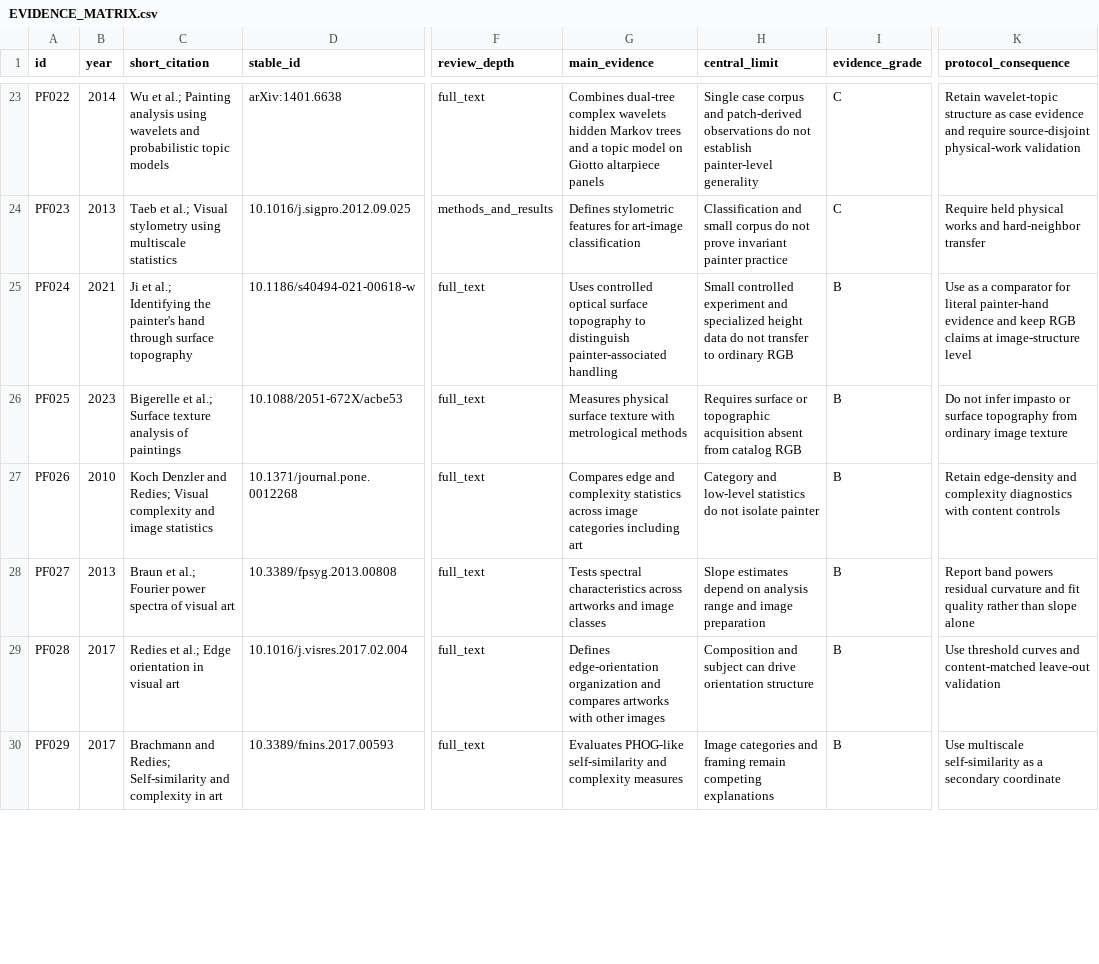
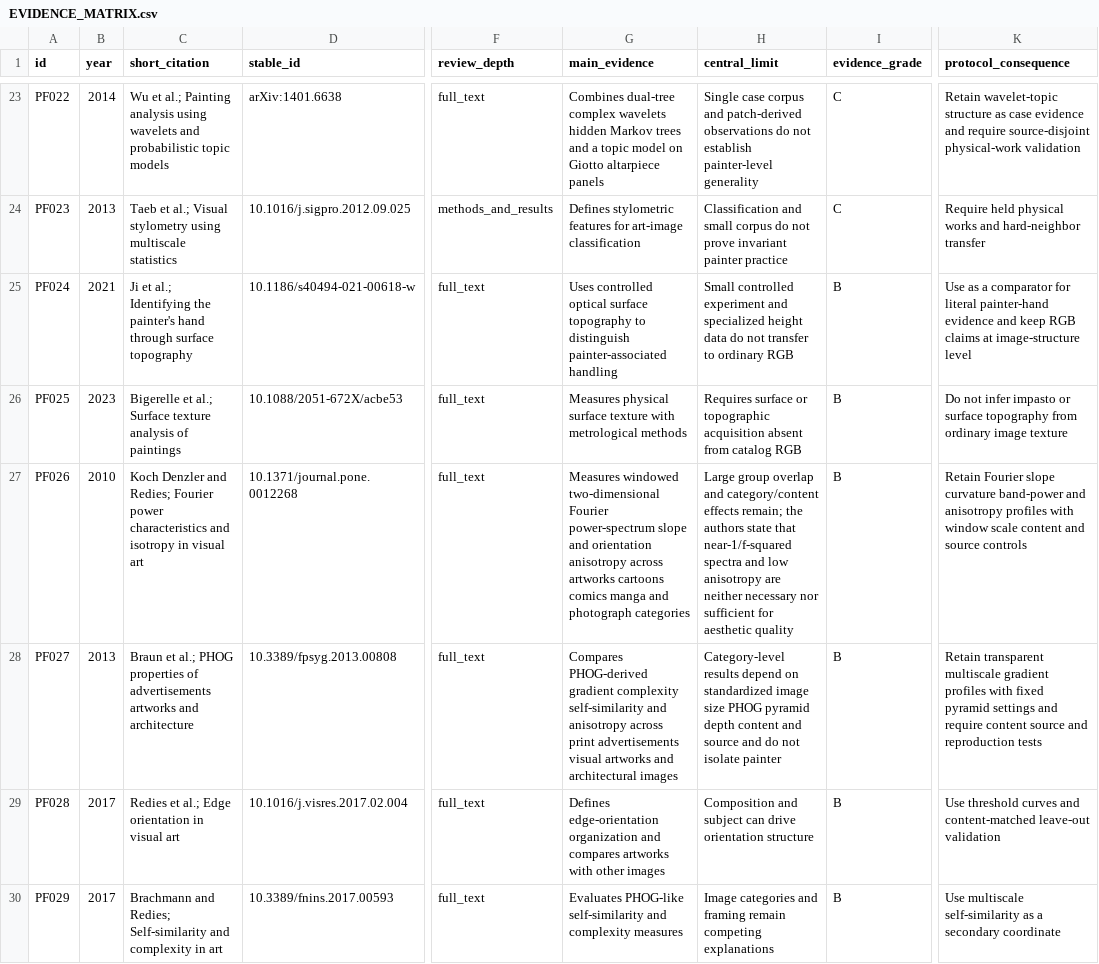
Before and after one commit to isingmodel/latent-art-bench, a CSV file: literature_reviews/EVIDENCE_MATRIX.csv, drawn as a sheet; only a part is shown, gaps mark what is left out; the diff covers the shown part only; the diff names each change by its address in the sheet, - before the commit and + after, or states it on an @@ line.

Commit message:
Address skeptical painter-feature review

```diff
--- a/literature_reviews/EVIDENCE_MATRIX.csv
+++ b/literature_reviews/EVIDENCE_MATRIX.csv
-C27 (short_citation): …and Redies; Visual complexity and image statistics
+C27 (short_citation): …and Redies; Fourier power characteristics and isotropy in visual art
-G27 (main_evidence): Compares edge and complexity statistics across image categories including art
+G27 (main_evidence): Measures windowed two-dimensional Fourier power-spectrum slope and orientation anisotropy across artworks cartoons comics manga and photograph categories
-H27 (central_limit): Category and low-level statistics do not isolate painter
+H27 (central_limit): Large group overlap and category/content effects remain; the authors state that near-1/f-squared spectra and low anisotropy are neither necessary nor sufficient for aesthetic quality
-K27 (protocol_consequence): Retain edge-density and complexity diagnostics with content controls
+K27 (protocol_consequence): Retain Fourier slope curvature band-power and anisotropy profiles with window scale content and source controls
-C28 (short_citation): …et al.; Fourier power spectra of visual art
+C28 (short_citation): …et al.; PHOG properties of advertisements artworks and architecture
-G28 (main_evidence): Tests spectral characteristics across artworks and image classes
+G28 (main_evidence): Compares PHOG-derived gradient complexity self-similarity and anisotropy across print advertisements visual artworks and architectural images
-H28 (central_limit): Slope estimates depend on analysis range and image preparation
+H28 (central_limit): Category-level results depend on standardized image size PHOG pyramid depth content and source and do not isolate painter
-K28 (protocol_consequence): Report band powers residual curvature and fit quality rather than slope alone
+K28 (protocol_consequence): Retain transparent multiscale gradient profiles with fixed pyramid settings and require content source and reproduction tests
```
Also changed, not shown: 45 edited cells elsewhere in this file, 16 other files.
